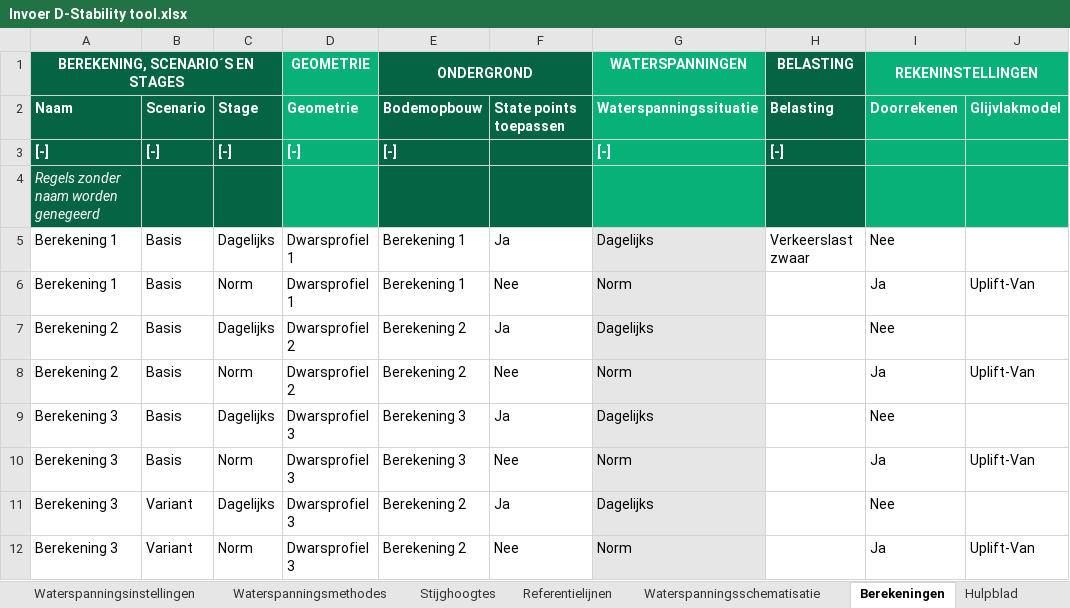
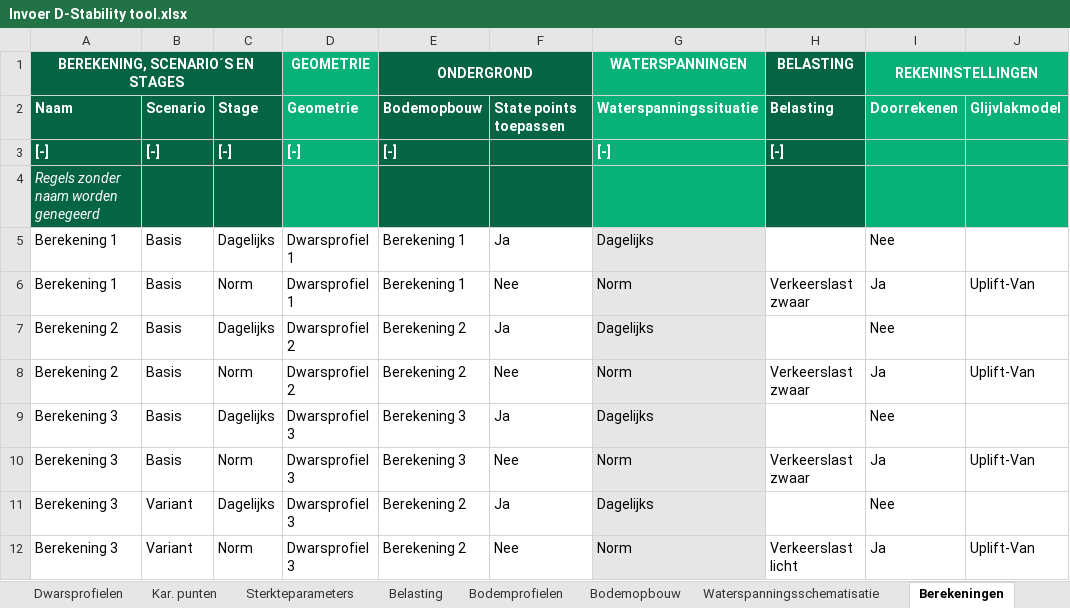
Before and after one commit to scheldestromen/BOLuS, an Excel workbook: dstability_tool/Invoer D-Stability tool.xlsx, sheet Berekeningen, drawn as a sheet; values as stored, in another font and other column widths than the file's, no borders; 1 other sheet too large or unreadable and not compared; the diff names each change by its address in the sheet, - before the commit and + after, or states it on an @@ line.

Commit message:
feat: Verkeerslast o.b.v. kar. punt en richting

```diff
--- a/dstability_tool/Invoer D-Stability tool.xlsx (sheet Berekeningen)
+++ b/dstability_tool/Invoer D-Stability tool.xlsx (sheet Berekeningen)
@@ sheet tab hidden: Waterspanningsinstellingen @@
@@ sheet tab hidden: Waterspanningsmethodes @@
@@ sheet tab hidden: Stijghoogtes @@
@@ sheet tab hidden: Referentielijnen @@
-H5 (BELASTING): Verkeerslast zwaar
+H5 (BELASTING): (empty)
-H6 (BELASTING): (empty)
+H6 (BELASTING): Verkeerslast zwaar
-H8 (BELASTING): (empty)
+H8 (BELASTING): Verkeerslast zwaar
-H10 (BELASTING): (empty)
+H10 (BELASTING): Verkeerslast zwaar
-H12 (BELASTING): (empty)
+H12 (BELASTING): Verkeerslast licht
```
Also changed, not shown: sheet Belasting, sheet Hulpblad, other sheet tabs, 3 other files.
